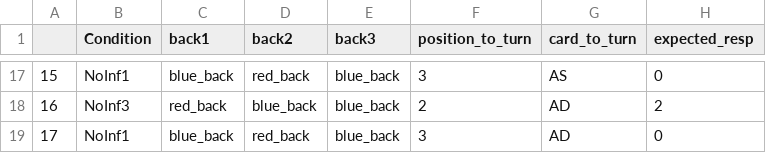
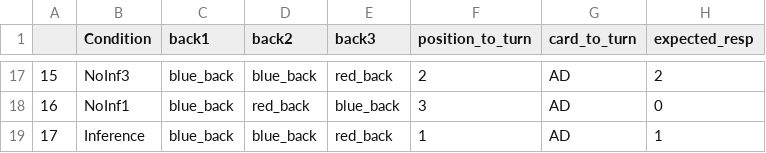
Before and after one commit to expyriment/expyriment-stash, a CSV file: examples/behavioural/mental_logic_card_game/trials_subj_01.csv, drawn as a sheet; only a part is shown, gaps mark what is left out; the diff covers the shown part only.

```diff
--- a/examples/behavioural/mental_logic_card_game/trials_subj_01.csv
+++ b/examples/behavioural/mental_logic_card_game/trials_subj_01.csv
@@ -17,3 +17,3 @@
-15,NoInf1,blue_back,red_back,blue_back,3,AS,0
-16,NoInf3,red_back,blue_back,blue_back,2,AD,2
-17,NoInf1,blue_back,red_back,blue_back,3,AD,0
+15,NoInf3,blue_back,blue_back,red_back,2,AD,2
+16,NoInf1,blue_back,red_back,blue_back,3,AD,0
+17,Inference,blue_back,blue_back,red_back,1,AD,1
```
Also changed, not shown: 68 edited cells elsewhere in this file, examples/behavioural/lexical_decision/pseudowords.csv, examples/behavioural/lexical_decision/words.csv, 32 other files.
